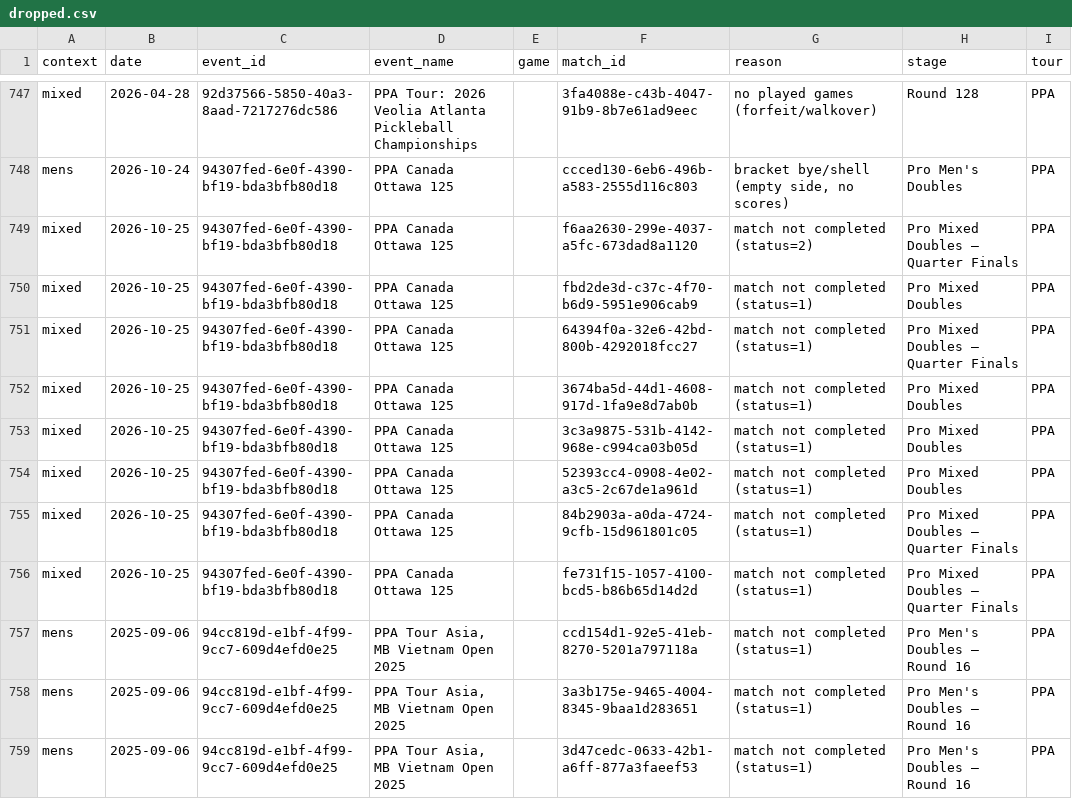
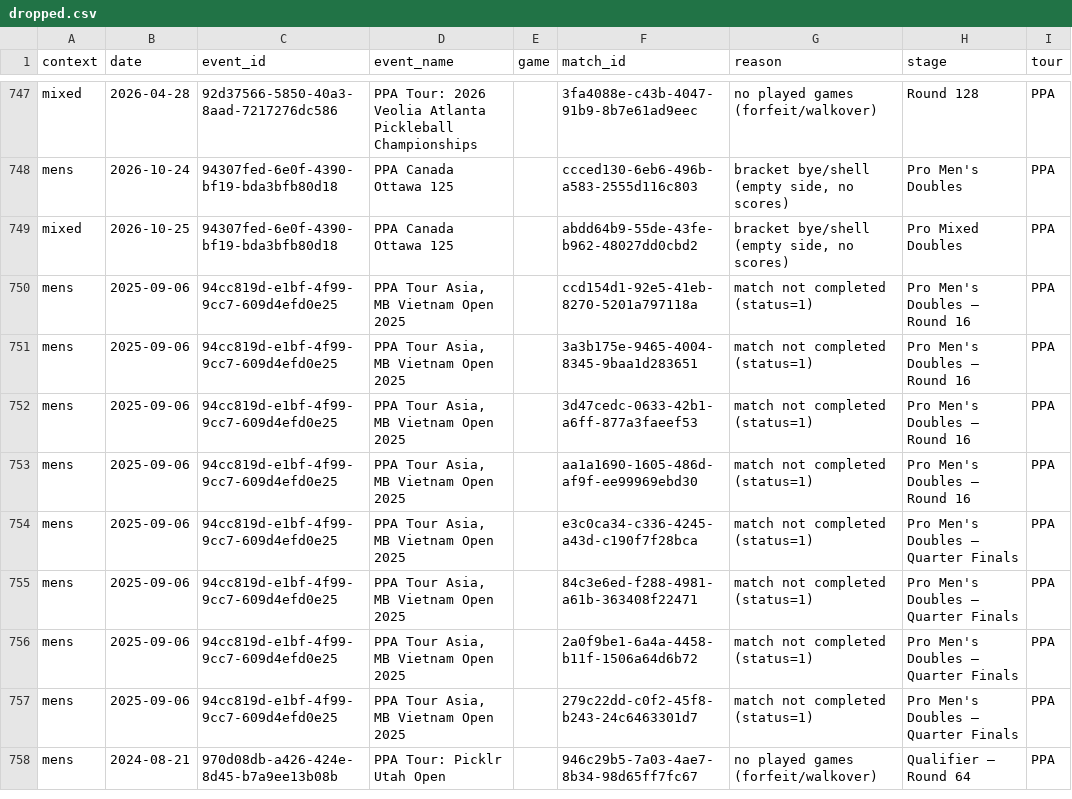
Before and after one commit to chad-murphy-data/pickleball, a CSV file: data/dropped.csv, drawn as a sheet; only a part is shown, gaps mark what is left out; the shorter side is filled out with more unchanged rows.

```diff
--- a/data/dropped.csv
+++ b/data/dropped.csv
@@ -748,10 +748,3 @@ mixed,2026-04-28,92d37566-5850-40a3-8aad-7217276dc586,PPA Tour: 2026 Veolia Atla
 mens,2026-10-24,94307fed-6e0f-4390-bf19-bda3bfb80d18,PPA Canada Ottawa 125,,ccced130-6eb6-496b-a583-2555d116c803,"bracket bye/shell (empty side, no scores)",Pro Men's Doubles,PPA
-mixed,2026-10-25,94307fed-6e0f-4390-bf19-bda3bfb80d18,PPA Canada Ottawa 125,,f6aa2630-299e-4037-a5fc-673dad8a1120,match not completed (status=2),Pro Mixed Doubles — Quarter Finals,PPA
-mixed,2026-10-25,94307fed-6e0f-4390-bf19-bda3bfb80d18,PPA Canada Ottawa 125,,fbd2de3d-c37c-4f70-b6d9-5951e906cab9,match not completed (status=1),Pro Mixed Doubles,PPA
-mixed,2026-10-25,94307fed-6e0f-4390-bf19-bda3bfb80d18,PPA Canada Ottawa 125,,64394f0a-32e6-42bd-800b-4292018fcc27,match not completed (status=1),Pro Mixed Doubles — Quarter Finals,PPA
-mixed,2026-10-25,94307fed-6e0f-4390-bf19-bda3bfb80d18,PPA Canada Ottawa 125,,3674ba5d-44d1-4608-917d-1fa9e8d7ab0b,match not completed (status=1),Pro Mixed Doubles,PPA
-mixed,2026-10-25,94307fed-6e0f-4390-bf19-bda3bfb80d18,PPA Canada Ottawa 125,,3c3a9875-531b-4142-968e-c994ca03b05d,match not completed (status=1),Pro Mixed Doubles,PPA
-mixed,2026-10-25,94307fed-6e0f-4390-bf19-bda3bfb80d18,PPA Canada Ottawa 125,,52393cc4-0908-4e02-a3c5-2c67de1a961d,match not completed (status=1),Pro Mixed Doubles,PPA
-mixed,2026-10-25,94307fed-6e0f-4390-bf19-bda3bfb80d18,PPA Canada Ottawa 125,,84b2903a-a0da-4724-9cfb-15d961801c05,match not completed (status=1),Pro Mixed Doubles — Quarter Finals,PPA
-mixed,2026-10-25,94307fed-6e0f-4390-bf19-bda3bfb80d18,PPA Canada Ottawa 125,,fe731f15-1057-4100-bcd5-b86b65d14d2d,match not completed (status=1),Pro Mixed Doubles — Quarter Finals,PPA
+mixed,2026-10-25,94307fed-6e0f-4390-bf19-bda3bfb80d18,PPA Canada Ottawa 125,,abdd64b9-55de-43fe-b962-48027dd0cbd2,"bracket bye/shell (empty side, no scores)",Pro Mixed Doubles,PPA
 mens,2025-09-06,94cc819d-e1bf-4f99-9cc7-609d4efd0e25,"PPA Tour Asia, MB Vietnam Open 2025",,ccd154d1-92e5-41eb-8270-5201a797118a,match not completed (status=1),Pro Men's Doubles — Round 16,PPA
```
Also changed, not shown: 4 other files.
